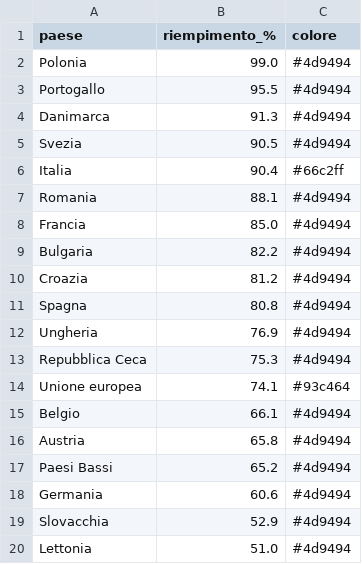
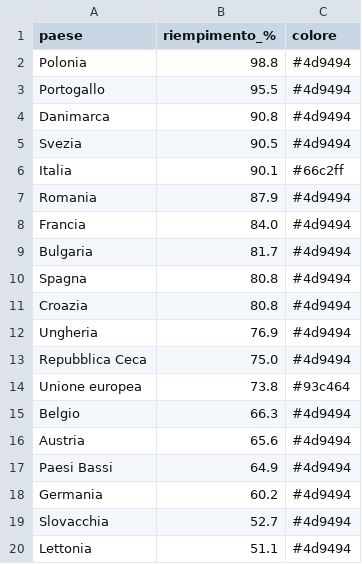
Before and after one commit to sanellia97-lab/stoccaggio-gas-ue, a CSV file: data.csv, drawn as a sheet.

```diff
--- a/data.csv
+++ b/data.csv
@@ -1,20 +1,20 @@
 paese,riempimento_%,colore
-Polonia,99.0,#4d9494
+Polonia,98.8,#4d9494
 Portogallo,95.5,#4d9494
-Danimarca,91.3,#4d9494
+Danimarca,90.8,#4d9494
 Svezia,90.5,#4d9494
-Italia,90.4,#66c2ff
-Romania,88.1,#4d9494
-Francia,85.0,#4d9494
-Bulgaria,82.2,#4d9494
-Croazia,81.2,#4d9494
+Italia,90.1,#66c2ff
+Romania,87.9,#4d9494
+Francia,84.0,#4d9494
+Bulgaria,81.7,#4d9494
 Spagna,80.8,#4d9494
+Croazia,80.8,#4d9494
 Ungheria,76.9,#4d9494
-Repubblica Ceca,75.3,#4d9494
-Unione europea,74.1,#93c464
-Belgio,66.1,#4d9494
-Austria,65.8,#4d9494
-Paesi Bassi,65.2,#4d9494
-Germania,60.6,#4d9494
-Slovacchia,52.9,#4d9494
-Lettonia,51.0,#4d9494
+Repubblica Ceca,75.0,#4d9494
+Unione europea,73.8,#93c464
+Belgio,66.3,#4d9494
+Austria,65.6,#4d9494
+Paesi Bassi,64.9,#4d9494
+Germania,60.2,#4d9494
+Slovacchia,52.7,#4d9494
+Lettonia,51.1,#4d9494
```
Also changed, not shown: data_en.csv, 2 other files.
